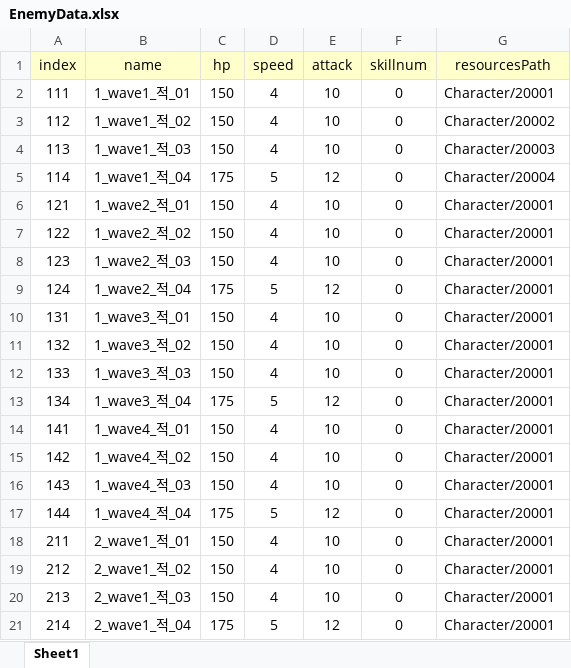
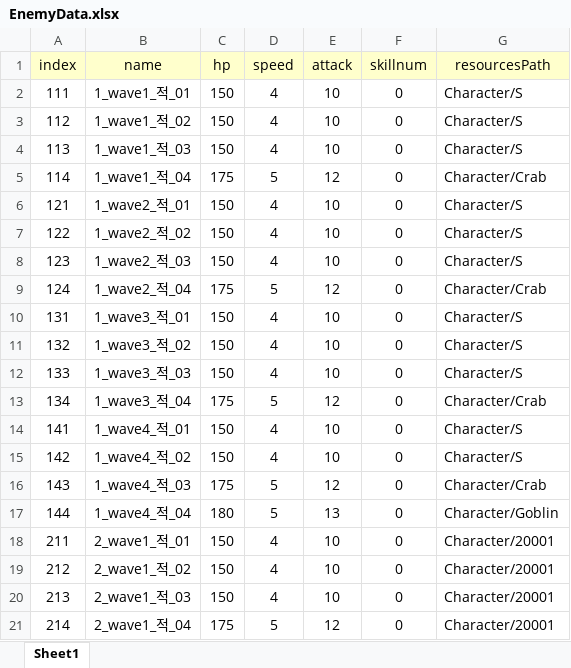
Before and after one commit to Nayoun00/Adven, an Excel workbook: Assets/Resources/DataSet/EnemyData.xlsx, sheet Sheet1, drawn as a sheet; only a part is shown; values as stored, in another font and other column widths than the file's, no borders; the diff names each change by its address in the sheet, - before the commit and + after, or states it on an @@ line.

```diff
--- a/Assets/Resources/DataSet/EnemyData.xlsx (sheet Sheet1)
+++ b/Assets/Resources/DataSet/EnemyData.xlsx (sheet Sheet1)
-G2 (resourcesPath): Character/20001
+G2 (resourcesPath): Character/S
-G3 (resourcesPath): Character/20002
+G3 (resourcesPath): Character/S
-G4 (resourcesPath): Character/20003
+G4 (resourcesPath): Character/S
-G5 (resourcesPath): Character/20004
+G5 (resourcesPath): Character/Crab
-G6:G8 (resourcesPath): Character/20001
+G6:G8 (resourcesPath): Character/S
-G9 (resourcesPath): Character/20001
+G9 (resourcesPath): Character/Crab
-G10:G12 (resourcesPath): Character/20001
+G10:G12 (resourcesPath): Character/S
-G13 (resourcesPath): Character/20001
+G13 (resourcesPath): Character/Crab
-G14:G15 (resourcesPath): Character/20001
+G14:G15 (resourcesPath): Character/S
-C16 (hp): 150
+C16 (hp): 175
-D16 (speed): 4
+D16 (speed): 5
-E16 (attack): 10
+E16 (attack): 12
-G16 (resourcesPath): Character/20001
+G16 (resourcesPath): Character/Crab
-C17 (hp): 175
+C17 (hp): 180
-E17 (attack): 12
+E17 (attack): 13
-G17 (resourcesPath): Character/20001
+G17 (resourcesPath): Character/Goblin
```
Also changed, not shown: Assets/Resources/DataSet/PlayerData.xlsx, 37 other files.
